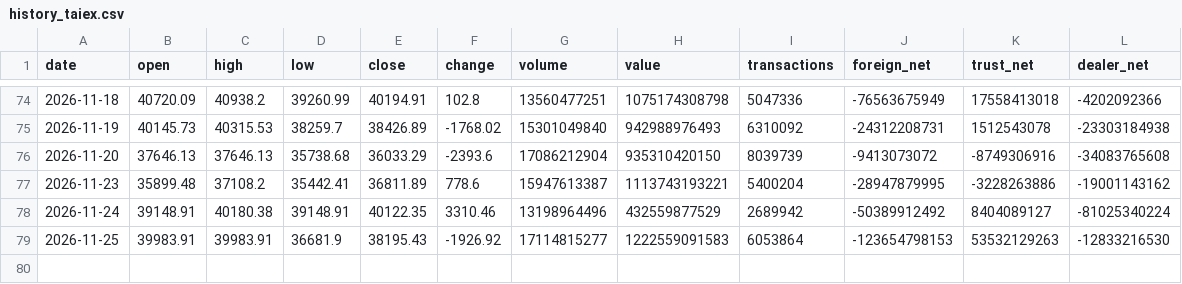
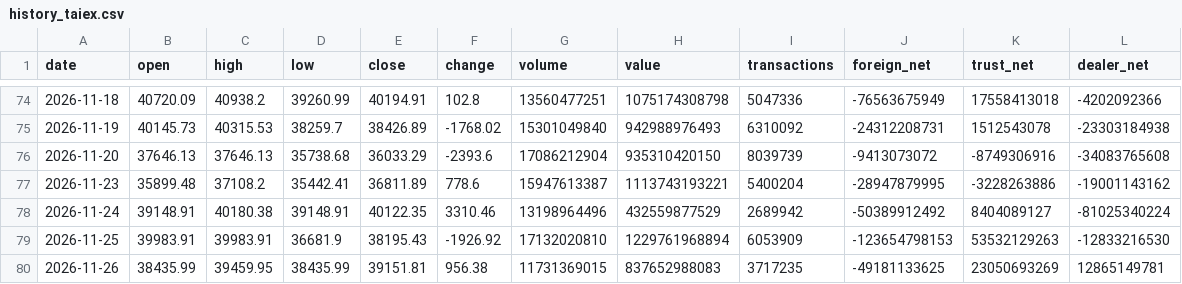
Before and after one commit to Roylin520/stockMarket, a CSV file: data/history_taiex.csv, drawn as a sheet; only a part is shown, gaps mark what is left out.

```diff
--- a/data/history_taiex.csv
+++ b/data/history_taiex.csv
@@ -78,2 +78,3 @@
 2026-11-24,39148.91,40180.38,39148.91,40122.35,3310.46,13198964496,432559877529,2689942,-50389912492,8404089127,-81025340224
-2026-11-25,39983.91,39983.91,36681.9,38195.43,-1926.92,17114815277,1222559091583,6053864,-123654798153,53532129263,-12833216530
+2026-11-25,39983.91,39983.91,36681.9,38195.43,-1926.92,17132020810,1229761968894,6053909,-123654798153,53532129263,-12833216530
+2026-11-26,38435.99,39459.95,38435.99,39151.81,956.38,11731369015,837652988083,3717235,-49181133625,23050693269,12865149781
```
Also changed, not shown: data/history_0050.csv, data/history_2303.csv, 23 other files.
